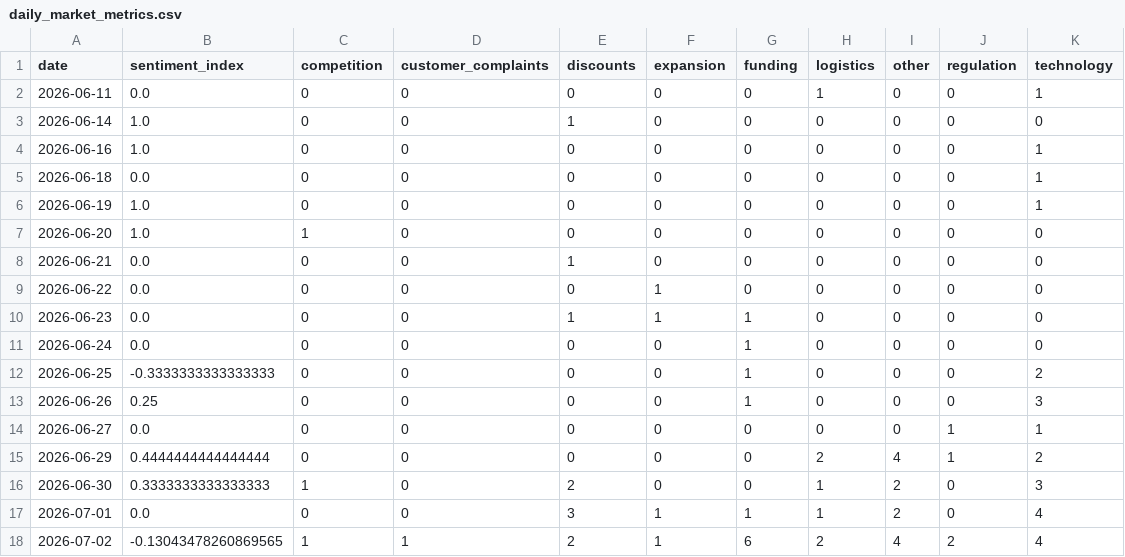
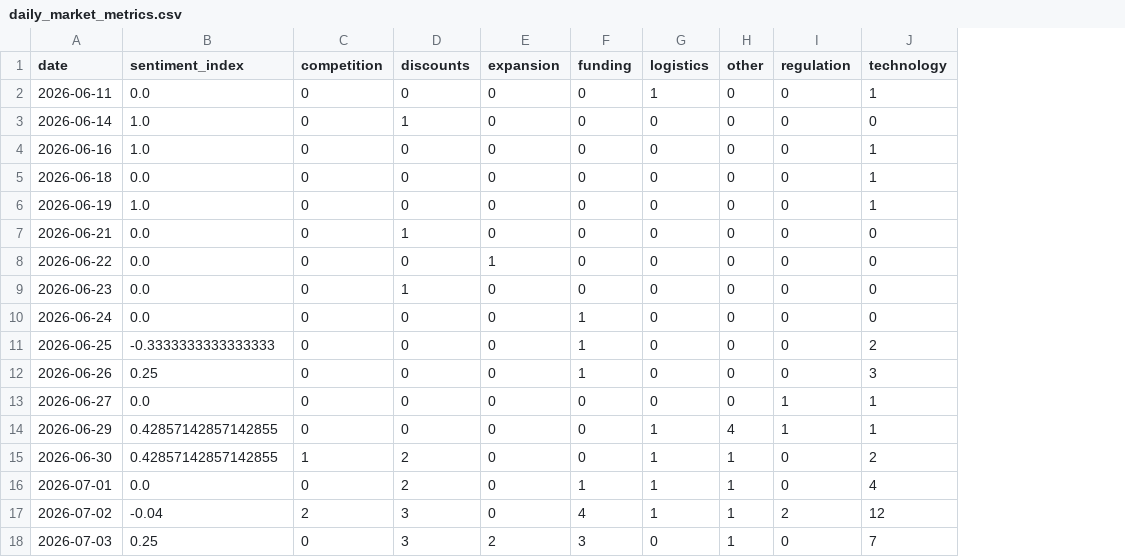
Before and after one commit to akanksha726/Infosys-Springboard, a CSV file: data/processed/daily_market_metrics.csv, drawn as a sheet; removed rows and columns are numbered as before the commit, all else as after; the diff names each change by its address in the sheet, - before the commit and + after, or states it on an @@ line.

```diff
--- a/data/processed/daily_market_metrics.csv
+++ b/data/processed/daily_market_metrics.csv
-column D (customer_complaints), rows 2-6: all 0; rows 8-18: 0 | 0 | 0 | 0 | 0 | 0 | 0 | 0 | 0 | 0 | 1
-row 7: 2026-06-20 | 1.0 | 1 | 0 | 0 | 0 | 0 | 0 | 0 | 0 | 0
-E9 (expansion): 1
+E9 (expansion): 0
-F9 (funding): 1
+F9 (funding): 0
-B14 (sentiment_index): 0.4444444444444444
+B14 (sentiment_index): 0.42857142857142855
-G14 (logistics): 2
+G14 (logistics): 1
-J14 (technology): 2
+J14 (technology): 1
-B15 (sentiment_index): 0.3333333333333333
+B15 (sentiment_index): 0.42857142857142855
-H15:H16 (other): 2
+H15:H16 (other): 1
-J15 (technology): 3
+J15 (technology): 2
-D16 (discounts): 3
+D16 (discounts): 2
-E16:E17 (expansion): 1
+E16:E17 (expansion): 0
-B17 (sentiment_index): -0.13043478260869565
+B17 (sentiment_index): -0.04
-C17 (competition): 1
+C17 (competition): 2
-D17 (discounts): 2
+D17 (discounts): 3
-F17 (funding): 6
+F17 (funding): 4
-G17 (logistics): 2
+G17 (logistics): 1
-H17 (other): 4
+H17 (other): 1
-J17 (technology): 4
+J17 (technology): 12
+row 18: 2026-07-03 | 0.25 | 0 | 3 | 2 | 3 | 0 | 1 | 0 | 7
```
Also changed, not shown: data/processed/brand_daily_metrics.csv, data/processed/market_forecast_history.csv, 1 other file.
